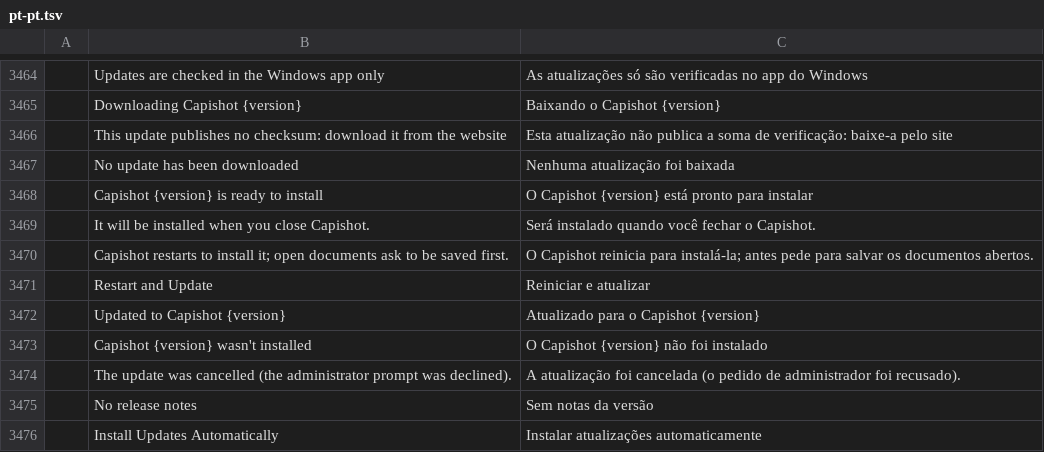
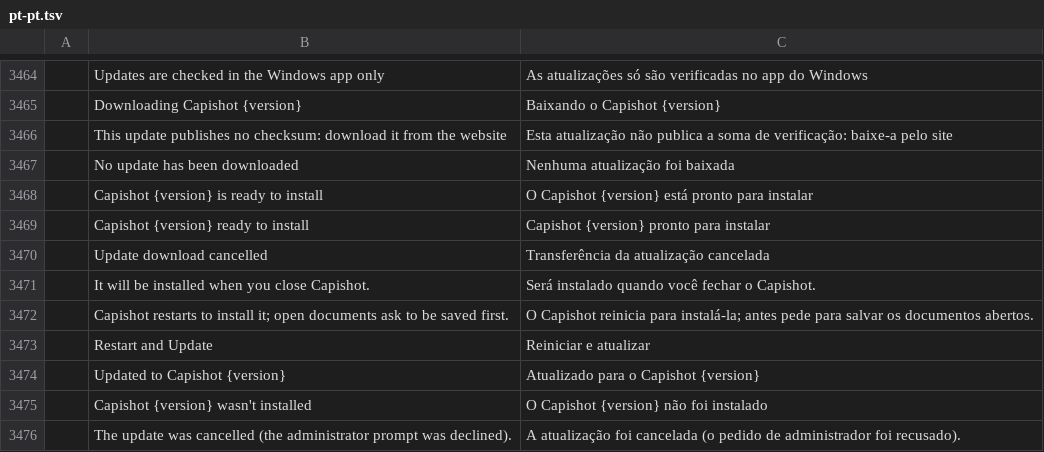
Before and after one commit to ChoqueCastroLD/capishot, a TSV file: crates/ui-egui/src/i18n/pt-pt.tsv, drawn as a sheet; only a part is shown, gaps mark what is left out; the shorter side is filled out with more unchanged rows; the diff names each change by its address in the sheet, - before the commit and + after, or states it on an @@ line.

```diff
--- a/crates/ui-egui/src/i18n/pt-pt.tsv
+++ b/crates/ui-egui/src/i18n/pt-pt.tsv
+row 3469:  | Capishot {version} ready to install | Capishot {version} pronto para instalar
+row 3470:  | Update download cancelled | Transferência da atualização cancelada
```
Also changed, not shown: crates/ui-egui/src/i18n/es.tsv, crates/ui-egui/src/i18n/pt-br.tsv, 7 other files.
